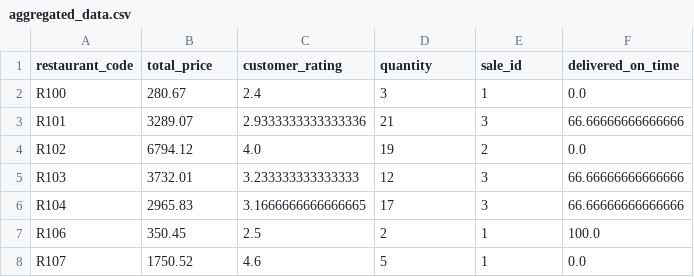
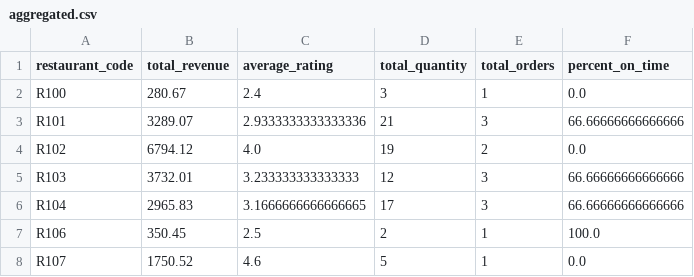
Before and after one commit to ymhosman/Python_ETL_Pipeline, a CSV file: data_output/date=2026-04-14/aggregated.csv (was data_output/aggregated_data.csv), drawn as a sheet.

```diff
--- a/data_output/aggregated_data.csv
+++ b/data_output/date=2026-04-14/aggregated.csv
@@ -1,2 +1,2 @@
-restaurant_code,total_price,customer_rating,quantity,sale_id,delivered_on_time
+restaurant_code,total_revenue,average_rating,total_quantity,total_orders,percent_on_time
 R100,280.67,2.4,3,1,0.0
```
Also changed, not shown: 3 other files.
